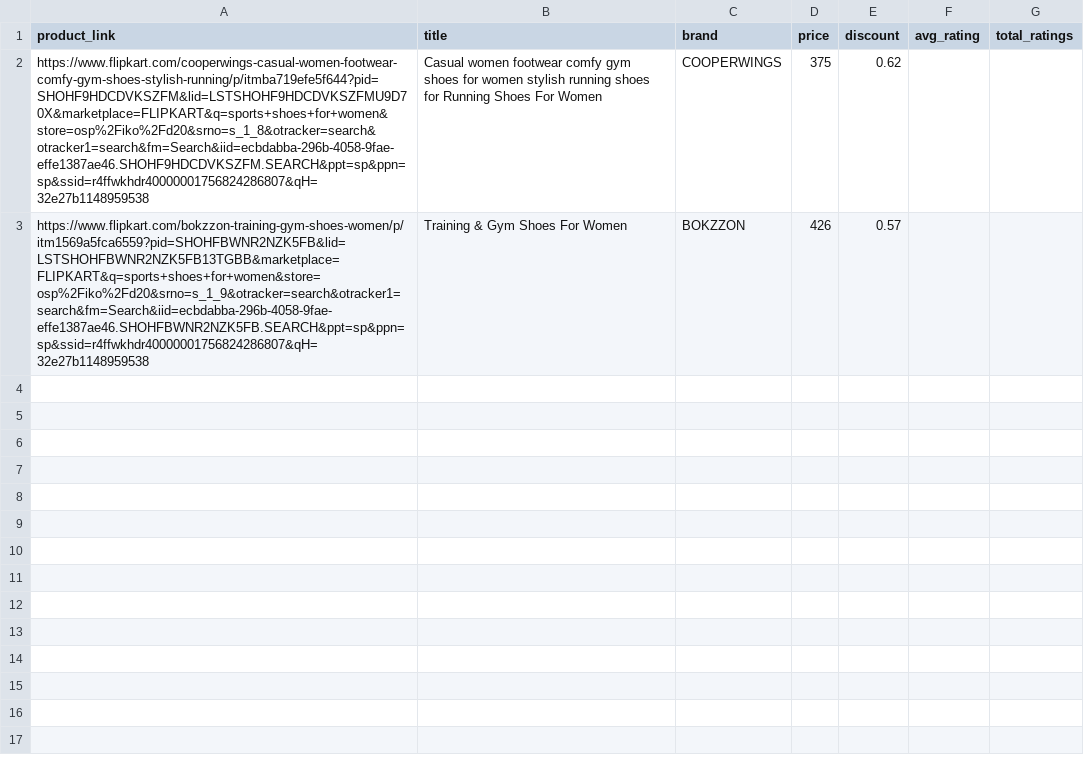
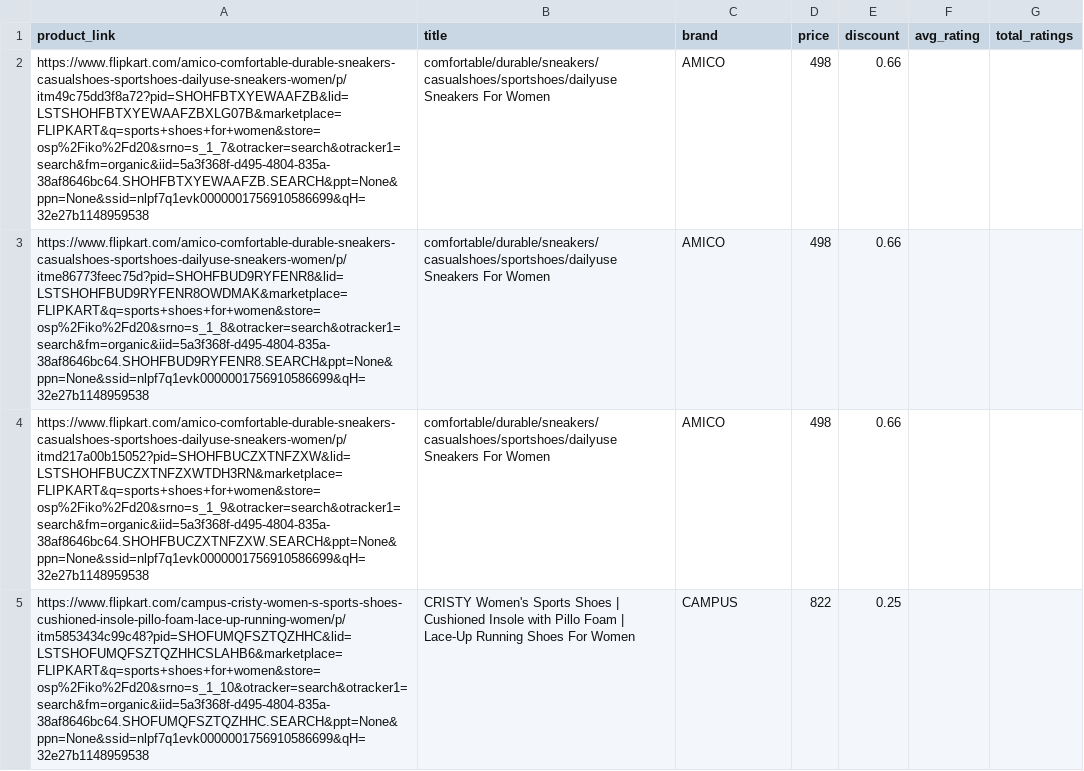
Before and after one commit to anirudhVASUDEV23/testing-scraping, a CSV file: webscraping/duplicate_products.csv, drawn as a sheet.

```diff
--- a/webscraping/duplicate_products.csv
+++ b/webscraping/duplicate_products.csv
@@ -1,3 +1,5 @@
 product_link,title,brand,price,discount,avg_rating,total_ratings
-https://www.flipkart.com/cooperwings-casual-women-footwear-comfy-gym-shoes-stylish-running/p/itmba719efe5f644?pid=SHOHF9HDCDVKSZFM&lid=LSTSHOHF9HDCDVKSZFMU9D70X&marketplace=FLIPKART&q=sports+shoes+for+women&store=osp%2Fiko%2Fd20&srno=s_1_8&otracker=search&otracker1=search&fm=Search&iid=ecbdabba-296b-4058-9fae-effe1387ae46.SHOHF9HDCDVKSZFM.SEARCH&ppt=sp&ppn=sp&ssid=r4ffwkhdr40000001756824286807&qH=32e27b1148959538,Casual women footwear comfy gym shoes for women stylish running shoes for Running Shoes For Women,COOPERWINGS ,375,0.62,,
-https://www.flipkart.com/bokzzon-training-gym-shoes-women/p/itm1569a5fca6559?pid=SHOHFBWNR2NZK5FB&lid=LSTSHOHFBWNR2NZK5FB13TGBB&marketplace=FLIPKART&q=sports+shoes+for+women&store=osp%2Fiko%2Fd20&srno=s_1_9&otracker=search&otracker1=search&fm=Search&iid=ecbdabba-296b-4058-9fae-effe1387ae46.SHOHFBWNR2NZK5FB.SEARCH&ppt=sp&ppn=sp&ssid=r4ffwkhdr40000001756824286807&qH=32e27b1148959538,Training & Gym Shoes For Women,BOKZZON ,426,0.57,,
+https://www.flipkart.com/amico-comfortable-durable-sneakers-casualshoes-sportshoes-dailyuse-sneakers-women/p/itm49c75dd3f8a72?pid=SHOHFBTXYEWAAFZB&lid=LSTSHOHFBTXYEWAAFZBXLG07B&marketplace=FLIPKART&q=sports+shoes+for+women&store=osp%2Fiko%2Fd20&srno=s_1_7&otracker=search&otracker1=search&fm=organic&iid=5a3f368f-d495-4804-835a-38af8646bc64.SHOHFBTXYEWAAFZB.SEARCH&ppt=None&ppn=None&ssid=nlpf7q1evk0000001756910586699&qH=32e27b1148959538,comfortable/durable/sneakers/casualshoes/sportshoes/dailyuse Sneakers For Women,AMICO ,498,0.66,,
+https://www.flipkart.com/amico-comfortable-durable-sneakers-casualshoes-sportshoes-dailyuse-sneakers-women/p/itme86773feec75d?pid=SHOHFBUD9RYFENR8&lid=LSTSHOHFBUD9RYFENR8OWDMAK&marketplace=FLIPKART&q=sports+shoes+for+women&store=osp%2Fiko%2Fd20&srno=s_1_8&otracker=search&otracker1=search&fm=organic&iid=5a3f368f-d495-4804-835a-38af8646bc64.SHOHFBUD9RYFENR8.SEARCH&ppt=None&ppn=None&ssid=nlpf7q1evk0000001756910586699&qH=32e27b1148959538,comfortable/durable/sneakers/casualshoes/sportshoes/dailyuse Sneakers For Women,AMICO ,498,0.66,,
+https://www.flipkart.com/amico-comfortable-durable-sneakers-casualshoes-sportshoes-dailyuse-sneakers-women/p/itmd217a00b15052?pid=SHOHFBUCZXTNFZXW&lid=LSTSHOHFBUCZXTNFZXWTDH3RN&marketplace=FLIPKART&q=sports+shoes+for+women&store=osp%2Fiko%2Fd20&srno=s_1_9&otracker=search&otracker1=search&fm=organic&iid=5a3f368f-d495-4804-835a-38af8646bc64.SHOHFBUCZXTNFZXW.SEARCH&ppt=None&ppn=None&ssid=nlpf7q1evk0000001756910586699&qH=32e27b1148959538,comfortable/durable/sneakers/casualshoes/sportshoes/dailyuse Sneakers For Women,AMICO ,498,0.66,,
+https://www.flipkart.com/campus-cristy-women-s-sports-shoes-cushioned-insole-pillo-foam-lace-up-running-women/p/itm5853434c99c48?pid=SHOFUMQFSZTQZHHC&lid=LSTSHOFUMQFSZTQZHHCSLAHB6&marketplace=FLIPKART&q=sports+shoes+for+women&store=osp%2Fiko%2Fd20&srno=s_1_10&otracker=search&otracker1=search&fm=organic&iid=5a3f368f-d495-4804-835a-38af8646bc64.SHOFUMQFSZTQZHHC.SEARCH&ppt=None&ppn=None&ssid=nlpf7q1evk0000001756910586699&qH=32e27b1148959538,CRISTY Women's Sports Shoes | Cushioned Insole with Pillo Foam | Lace-Up Running Shoes For Women,CAMPUS ,822,0.25,,
```
Also changed, not shown: webscraping/flipkart_product_data.csv, webscraping/flipkart_product_links.csv, 1 other file.
